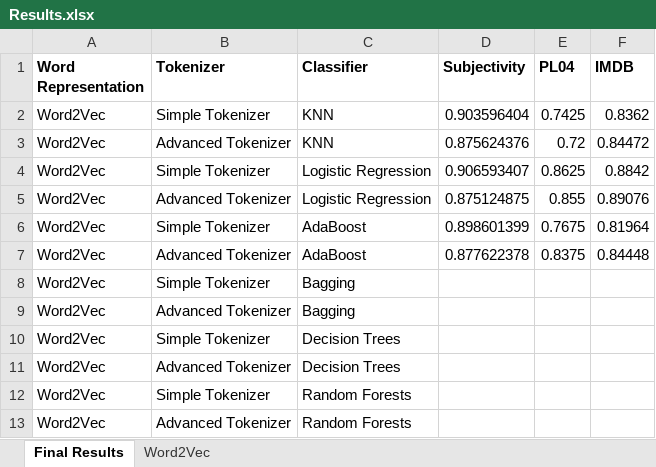
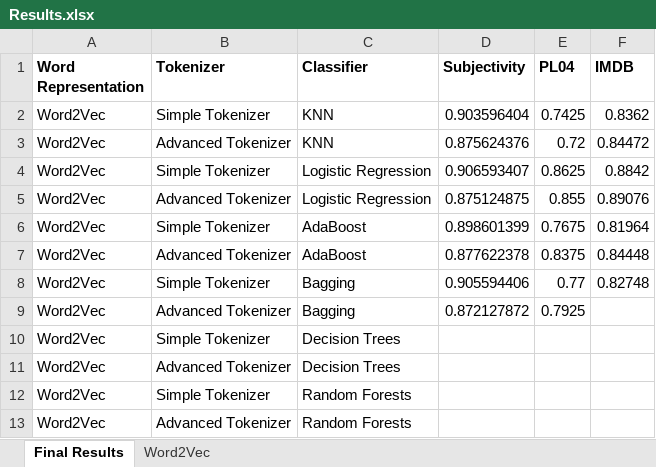
Before and after one commit to ahmedyes2000/SentimentAnalysis, an Excel workbook: results/Results.xlsx, sheet Final Results, drawn as a sheet; values as stored, in another font and other column widths than the file's, no borders; the diff names each change by its address in the sheet, - before the commit and + after, or states it on an @@ line.

```diff
--- a/results/Results.xlsx (sheet Final Results)
+++ b/results/Results.xlsx (sheet Final Results)
-D8 (Subjectivity): (empty)
+D8 (Subjectivity): 0.905594406
-E8 (PL04): (empty)
+E8 (PL04): 0.77
-F8 (IMDB): (empty)
+F8 (IMDB): 0.82748
-D9 (Subjectivity): (empty)
+D9 (Subjectivity): 0.872127872
-E9 (PL04): (empty)
+E9 (PL04): 0.7925
```
Also changed, not shown: sheet Word2Vec, 7 other files.
